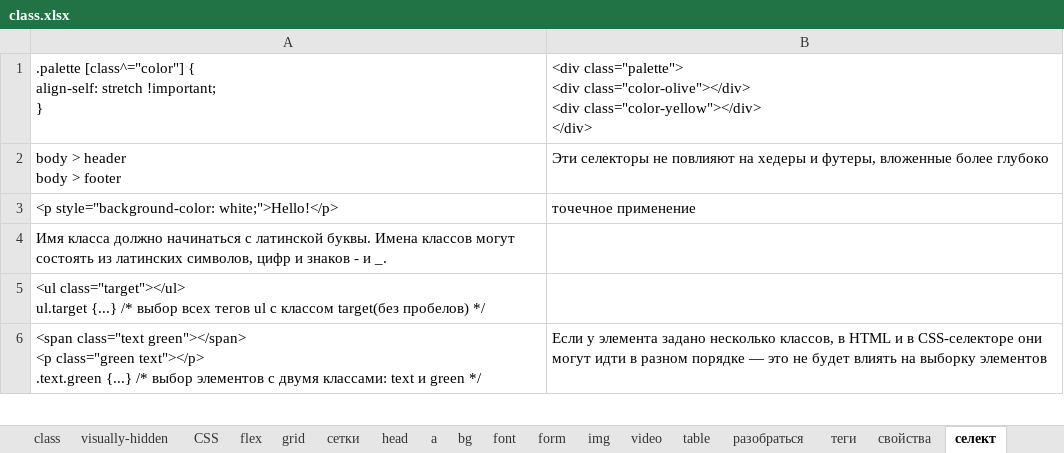
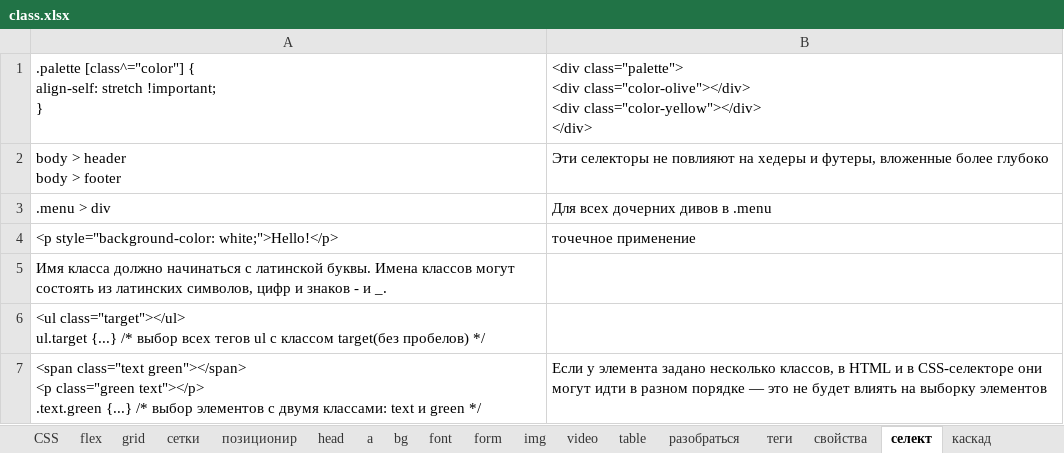
Before and after one commit to vitaliy-rizun/HTMLA, an Excel workbook: class.xlsx, sheet селект, drawn as a sheet; only a part is shown; values as stored, in another font and other column widths than the file's, no borders; the diff names each change by its address in the sheet, - before the commit and + after, or states it on an @@ line.

```diff
--- a/class.xlsx (sheet селект)
+++ b/class.xlsx (sheet селект)
+sheet tab: позиционир
+row 3: .menu > div | Для всех дочерних дивов в .menu
```
Also changed, not shown: sheet grid, sheet font, sheet flex, sheet class, sheet разобраться, sheet bg, other sheet tabs, charts or pictures.
